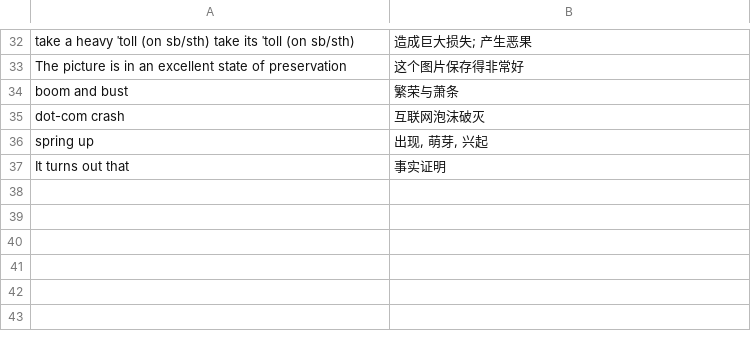
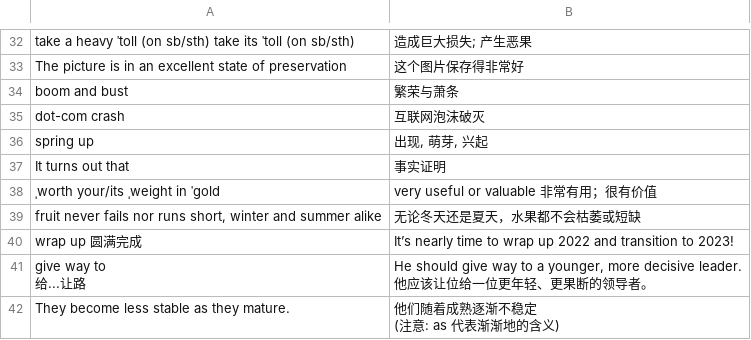
Before and after one commit to Mirrorgo/toefl, a CSV file: 固定表达&语法.csv, drawn as a sheet; only a part is shown, gaps mark what is left out; ↵ is a line break in a cell; the diff names each change by its address in the sheet, - before the commit and + after, or states it on an @@ line.

```diff
--- a/固定表达&语法.csv
+++ b/固定表达&语法.csv
+row 38: ˌworth your/its ˌweight in ˈgold | very useful or valuable 非常有用；很有价值
+row 39: fruit never fails nor runs short, winter and summer alike | 无论冬天还是夏天，水果都不会枯萎或短缺
+row 40: wrap up 圆满完成 | It’s nearly time to wrap up 2022 and transition to 2023!
+row 41: give way to ↵ 给...让路 | He should give way to a younger, more decisive leader. ↵ 他应该让位给一位更年轻、更果断的领导者。
+row 42: They become less stable as they mature. | 他们随着成熟逐渐不稳定 ↵ (注意: as 代表渐渐地的含义)
```
Also changed, not shown: 高频中英转化.csv, 2 other files.
